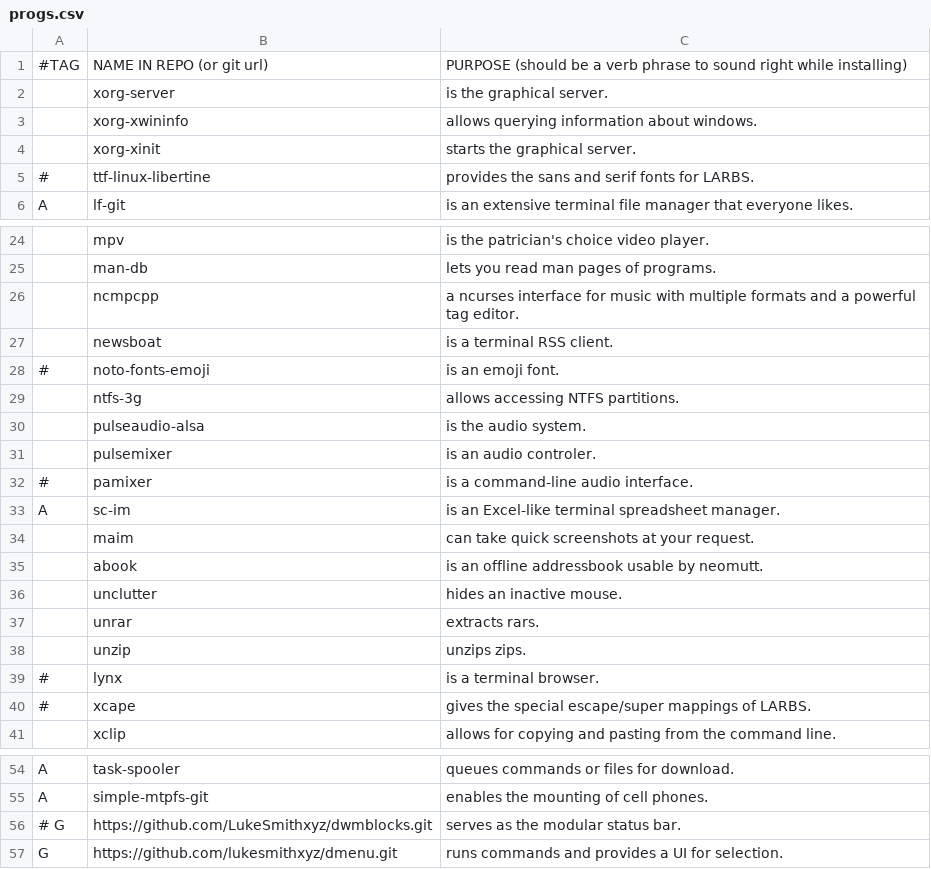
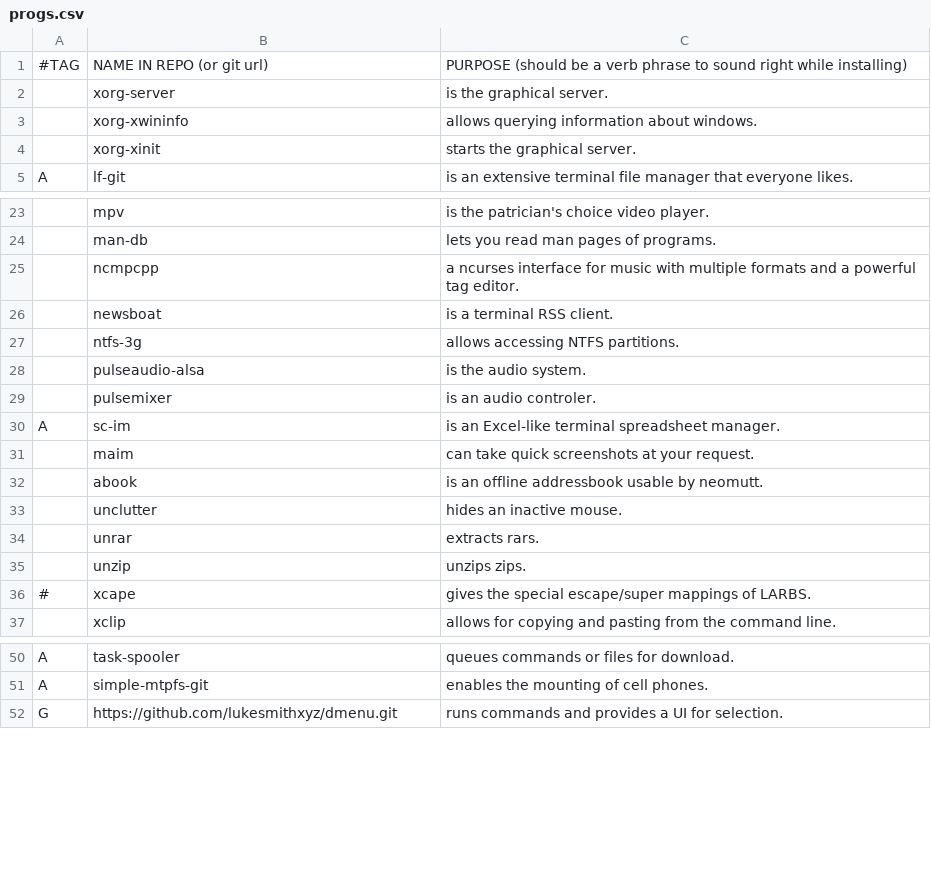
Before and after one commit to llGaetanll/autorice, a CSV file: progs.csv, drawn as a sheet; only a part is shown, gaps mark what is left out; the diff names each change by its address in the sheet, - before the commit and + after, or states it on an @@ line.

Commit message:
removed truly useless programs

```diff
--- a/progs.csv
+++ b/progs.csv
-row 5: # | ttf-linux-libertine | provides the sans and serif fonts for LARBS.
-row 28: # | noto-fonts-emoji | is an emoji font.
-row 32: # | pamixer | is a command-line audio interface.
-row 39: # | lynx | is a terminal browser.
-row 56: # G | https://github.com/LukeSmithxyz/dwmblocks.git | serves as the modular status bar.
```
